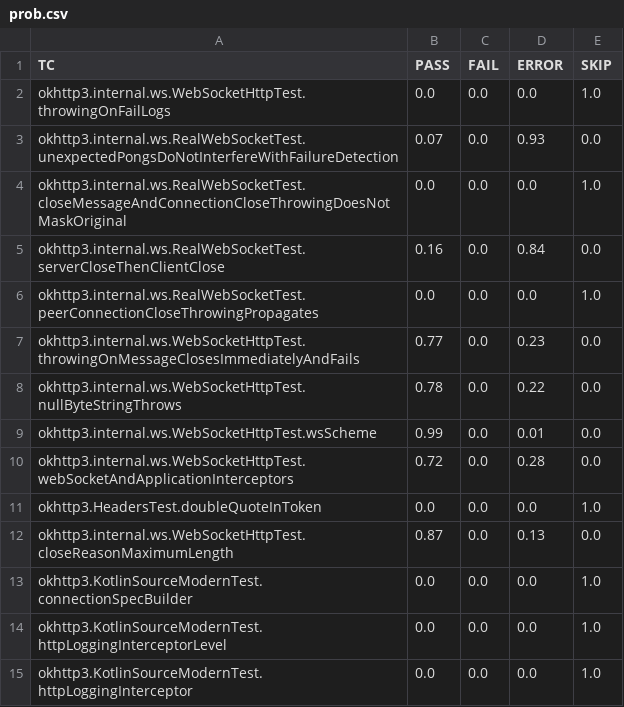
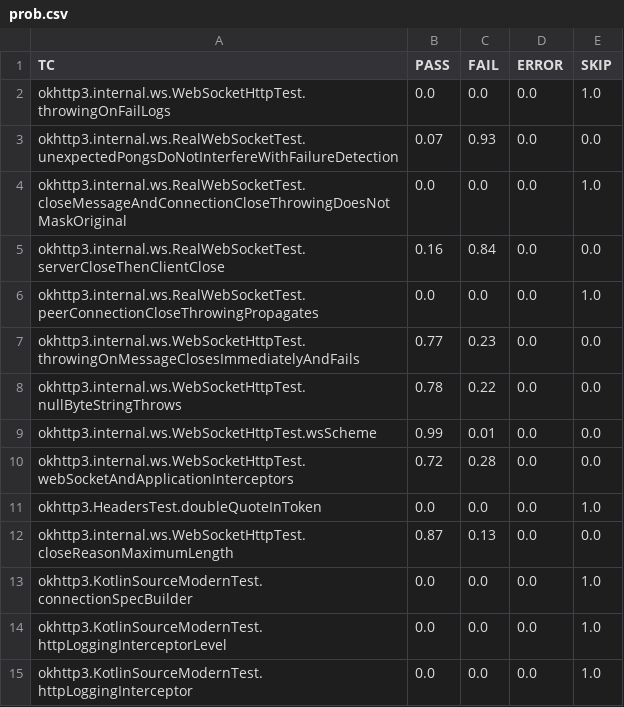
Before and after one commit to ncsu-swat/msr4flakiness, a CSV file: deflaker/reruns/okhttp-100/prob.csv, drawn as a sheet; only a part is shown; the diff covers the shown part only.

```diff
--- a/deflaker/reruns/okhttp-100/prob.csv
+++ b/deflaker/reruns/okhttp-100/prob.csv
@@ -2,12 +2,12 @@ TC,PASS,FAIL,ERROR,SKIP
 okhttp3.internal.ws.WebSocketHttpTest.throwingOnFailLogs,0.0,0.0,0.0,1.0
-okhttp3.internal.ws.RealWebSocketTest.unexpectedPongsDoNotInterfereWithFailureDetection,0.07,0.0,0.93,0.0
+okhttp3.internal.ws.RealWebSocketTest.unexpectedPongsDoNotInterfereWithFailureDetection,0.07,0.93,0.0,0.0
 okhttp3.internal.ws.RealWebSocketTest.closeMessageAndConnectionCloseThrowingDoesNotMaskOriginal,0.0,0.0,0.0,1.0
-okhttp3.internal.ws.RealWebSocketTest.serverCloseThenClientClose,0.16,0.0,0.84,0.0
+okhttp3.internal.ws.RealWebSocketTest.serverCloseThenClientClose,0.16,0.84,0.0,0.0
 okhttp3.internal.ws.RealWebSocketTest.peerConnectionCloseThrowingPropagates,0.0,0.0,0.0,1.0
-okhttp3.internal.ws.WebSocketHttpTest.throwingOnMessageClosesImmediatelyAndFails,0.77,0.0,0.23,0.0
-okhttp3.internal.ws.WebSocketHttpTest.nullByteStringThrows,0.78,0.0,0.22,0.0
-okhttp3.internal.ws.WebSocketHttpTest.wsScheme,0.99,0.0,0.01,0.0
-okhttp3.internal.ws.WebSocketHttpTest.webSocketAndApplicationInterceptors,0.72,0.0,0.28,0.0
+okhttp3.internal.ws.WebSocketHttpTest.throwingOnMessageClosesImmediatelyAndFails,0.77,0.23,0.0,0.0
+okhttp3.internal.ws.WebSocketHttpTest.nullByteStringThrows,0.78,0.22,0.0,0.0
+okhttp3.internal.ws.WebSocketHttpTest.wsScheme,0.99,0.01,0.0,0.0
+okhttp3.internal.ws.WebSocketHttpTest.webSocketAndApplicationInterceptors,0.72,0.28,0.0,0.0
 okhttp3.HeadersTest.doubleQuoteInToken,0.0,0.0,0.0,1.0
-okhttp3.internal.ws.WebSocketHttpTest.closeReasonMaximumLength,0.87,0.0,0.13,0.0
+okhttp3.internal.ws.WebSocketHttpTest.closeReasonMaximumLength,0.87,0.13,0.0,0.0
 okhttp3.KotlinSourceModernTest.connectionSpecBuilder,0.0,0.0,0.0,1.0
```
Also changed, not shown: 26 edited cells elsewhere in this file, deflaker/reruns/ambari-100/prob.csv, 21 other files.
